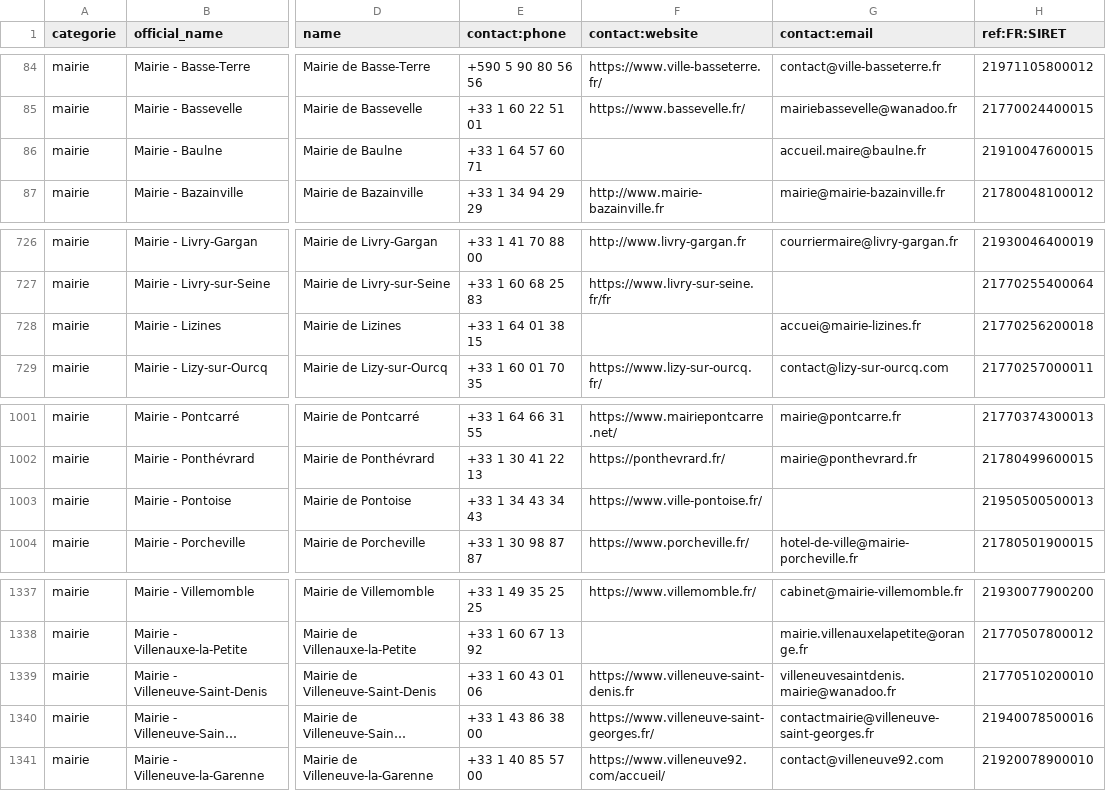
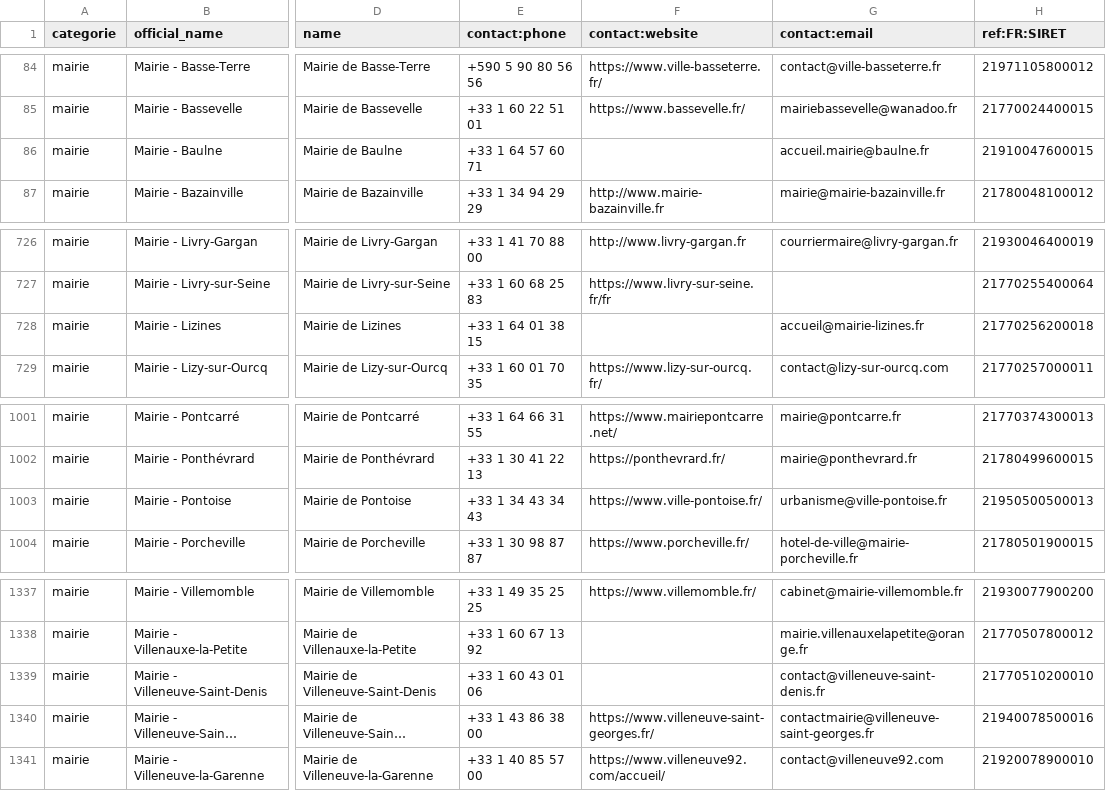
Before and after one commit to nlehuby/sepuqu, a CSV file: focus_with_osm.csv, drawn as a sheet; only a part is shown, gaps mark what is left out; long unchanged cells end in …; the diff names each change by its address in the sheet, - before the commit and + after, or states it on an @@ line.

Commit message:
deploy: da0aa1c7e8ff277c8c30e41908d1a622efb6cd7e

```diff
--- a/focus_with_osm.csv
+++ b/focus_with_osm.csv
-G86 (contact:email): accueil.maire@baulne.fr
+G86 (contact:email): accueil.mairie@baulne.fr
-G728 (contact:email): accuei@mairie-lizines.fr
+G728 (contact:email): accueil@mairie-lizines.fr
-G1003 (contact:email): (empty)
+G1003 (contact:email): urbanisme@ville-pontoise.fr
-F1339 (contact:website): https://www.villeneuve-saint-denis.fr
+F1339 (contact:website): (empty)
-G1339 (contact:email): villeneuvesaintdenis.mairie@wanadoo.fr
+G1339 (contact:email): contact@villeneuve-saint-denis.fr
```
